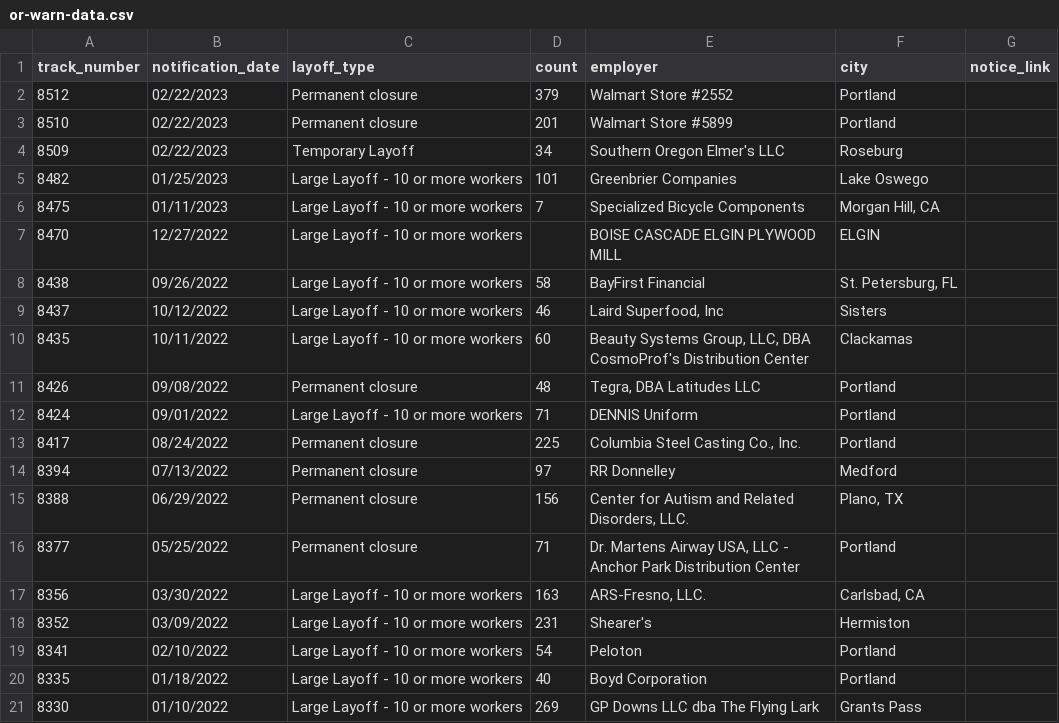
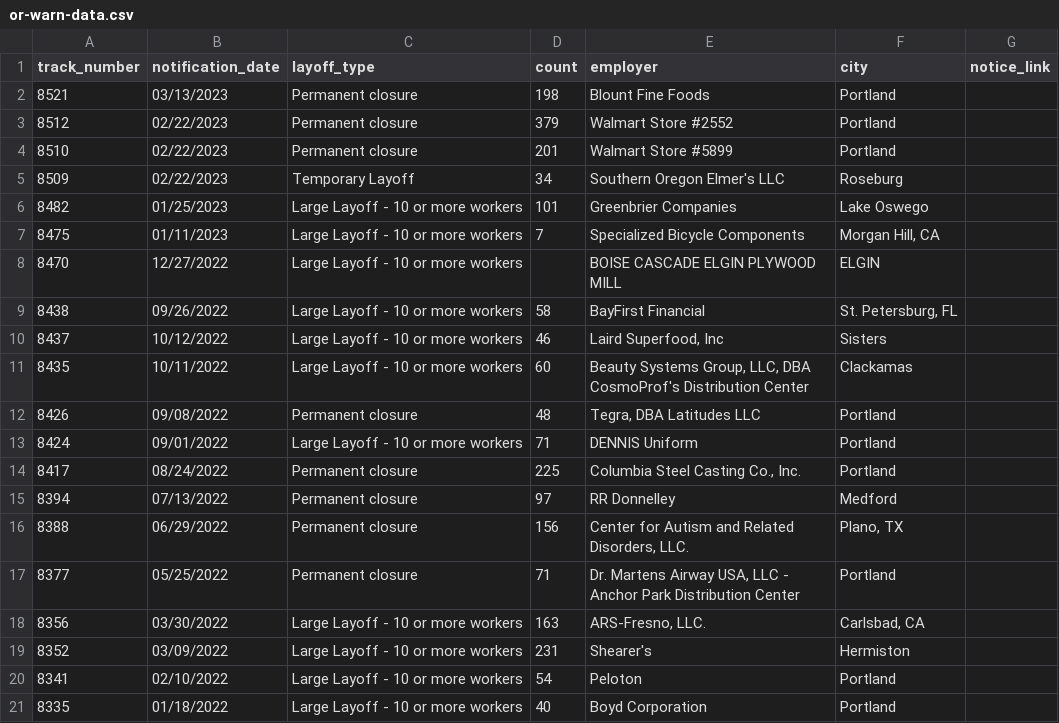
Before and after one commit to deleonkr/oregon-warn-list, a CSV file: or-warn-data.csv, drawn as a sheet; removed rows and columns are numbered as before the commit, all else as after; the diff names each change by its address in the sheet, - before the commit and + after, or states it on an @@ line.

```diff
--- a/or-warn-data.csv
+++ b/or-warn-data.csv
+row 2: 8521 | 03/13/2023 | Permanent closure | 198 | Blount Fine Foods | Portland
-row 21: 8330 | 01/10/2022 | Large Layoff - 10 or more workers | 269 | GP Downs LLC dba The Flying Lark | Grants Pass
```
